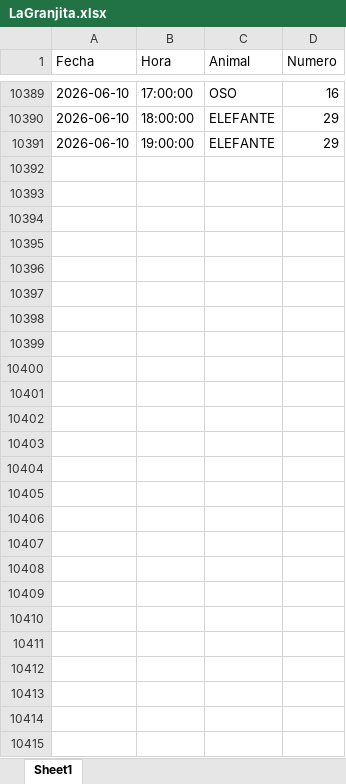
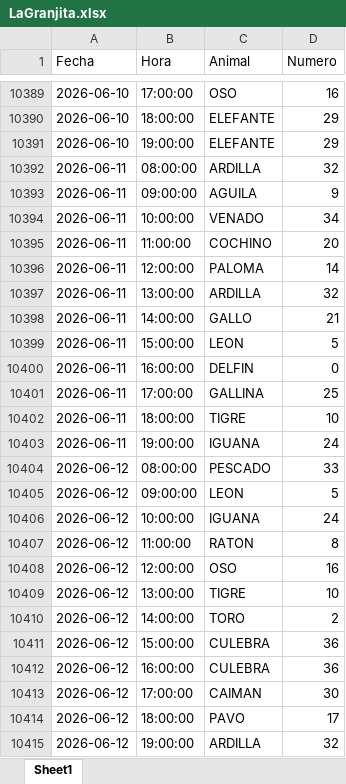
Before and after one commit to GabozAlex/PrediccionNumeros, an Excel workbook: data/LaGranjita.xlsx, sheet Sheet1, drawn as a sheet; only a part is shown, gaps mark what is left out; values as stored, in another font and other column widths than the file's, no borders; the diff names each change by its address in the sheet, - before the commit and + after, or states it on an @@ line.

```diff
--- a/data/LaGranjita.xlsx (sheet Sheet1)
+++ b/data/LaGranjita.xlsx (sheet Sheet1)
+row 10392: 2026-06-11 | 08:00:00 | ARDILLA | 32
+row 10393: 2026-06-11 | 09:00:00 | AGUILA | 9
+row 10394: 2026-06-11 | 10:00:00 | VENADO | 34
+row 10395: 2026-06-11 | 11:00:00 | COCHINO | 20
+row 10396: 2026-06-11 | 12:00:00 | PALOMA | 14
+row 10397: 2026-06-11 | 13:00:00 | ARDILLA | 32
+row 10398: 2026-06-11 | 14:00:00 | GALLO | 21
+row 10399: 2026-06-11 | 15:00:00 | LEON | 5
+row 10400: 2026-06-11 | 16:00:00 | DELFIN | 0
+row 10401: 2026-06-11 | 17:00:00 | GALLINA | 25
+row 10402: 2026-06-11 | 18:00:00 | TIGRE | 10
+row 10403: 2026-06-11 | 19:00:00 | IGUANA | 24
+row 10404: 2026-06-12 | 08:00:00 | PESCADO | 33
+row 10405: 2026-06-12 | 09:00:00 | LEON | 5
+row 10406: 2026-06-12 | 10:00:00 | IGUANA | 24
+row 10407: 2026-06-12 | 11:00:00 | RATON | 8
+row 10408: 2026-06-12 | 12:00:00 | OSO | 16
+row 10409: 2026-06-12 | 13:00:00 | TIGRE | 10
+row 10410: 2026-06-12 | 14:00:00 | TORO | 2
+row 10411: 2026-06-12 | 15:00:00 | CULEBRA | 36
+row 10412: 2026-06-12 | 16:00:00 | CULEBRA | 36
+row 10413: 2026-06-12 | 17:00:00 | CAIMAN | 30
+row 10414: 2026-06-12 | 18:00:00 | PAVO | 17
+row 10415: 2026-06-12 | 19:00:00 | ARDILLA | 32
```
Also changed, not shown: data/LottoActivoINT.xlsx, 12 other files.
